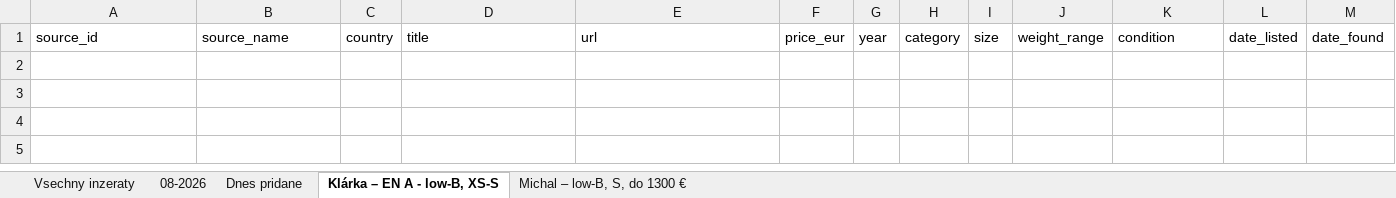
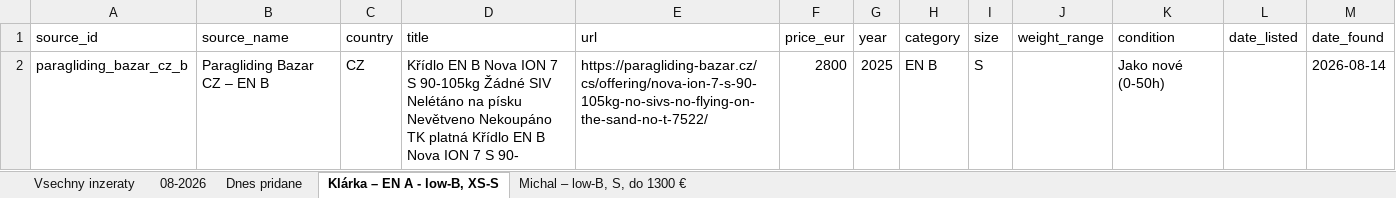
Before and after one commit to zimmema3/paragliding, an Excel workbook: data/bazar_watcher/listings.xlsx, sheet Klárka – EN A - low-B, XS-S, drawn as a sheet; values as stored, in another font and other column widths than the file's, no borders; the diff names each change by its address in the sheet, - before the commit and + after, or states it on an @@ line.

```diff
--- a/data/bazar_watcher/listings.xlsx (sheet Klárka – EN A - low-B, XS-S)
+++ b/data/bazar_watcher/listings.xlsx (sheet Klárka – EN A - low-B, XS-S)
+row 2: paragliding_bazar_cz_b | Paragliding Bazar CZ – EN B | CZ | Křídlo EN B Nova ION 7 S 90-105kg Žádné SIV Nelétáno na písku Nevětveno Nekoupáno TK platná Křídlo EN B Nova ION 7 S 90- | https://paragliding-bazar.cz/cs/offering/nova-ion-7-s-90-105kg-no-sivs-no-flying-on-the-sand-no-t-7522/ | 2800 | 2025 | EN B | S |  | Jako nové (0-50h) |  | 2026-08-14
```
Also changed, not shown: sheet 08-2026, sheet Vsechny inzeraty, sheet Dnes pridane, 1 other file.
